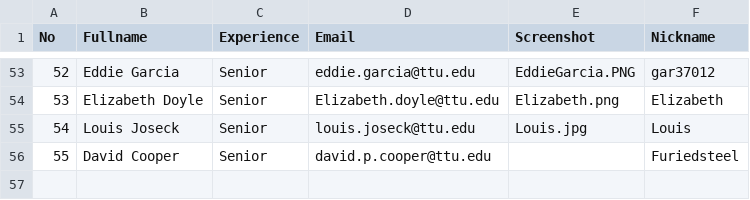
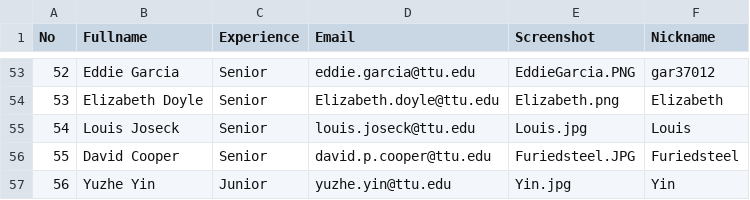
Before and after one commit to iDataVisualizationLab/CS4352_Fall2018, a CSV file: data/Info.csv, drawn as a sheet; only a part is shown, gaps mark what is left out.

```diff
--- a/data/Info.csv
+++ b/data/Info.csv
@@ -55,2 +55,3 @@ No,Fullname,Experience,Email,Screenshot,Nickname
 54,Louis Joseck,Senior , louis.joseck@ttu.edu,Louis.jpg,Louis
-55,David Cooper ,Senior ,david.p.cooper@ttu.edu,,Furiedsteel
+55,David Cooper ,Senior ,david.p.cooper@ttu.edu,Furiedsteel.JPG,Furiedsteel
+56,Yuzhe Yin ,Junior,yuzhe.yin@ttu.edu,Yin.jpg,Yin
```
Also changed, not shown: 1 other file.
